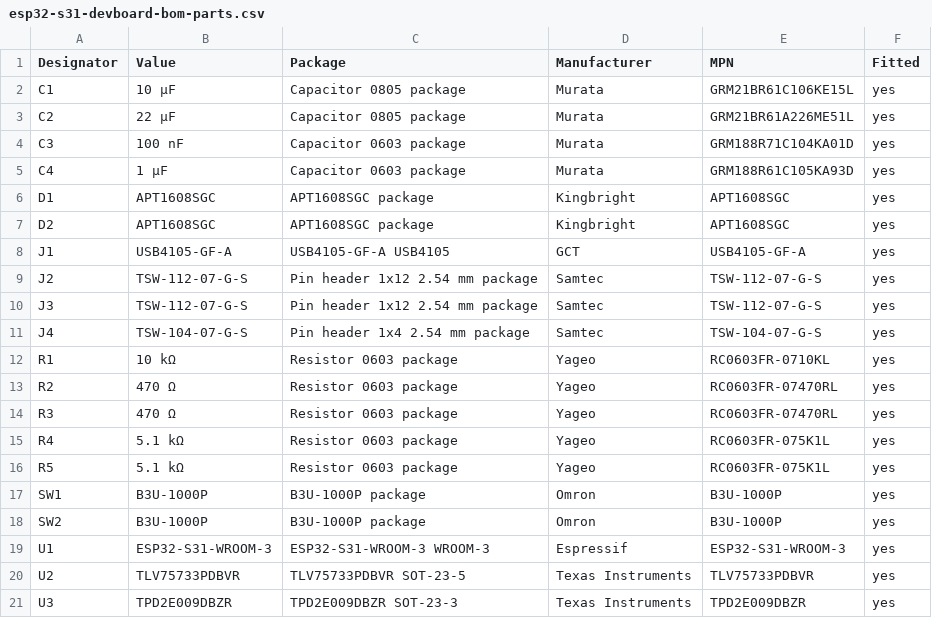
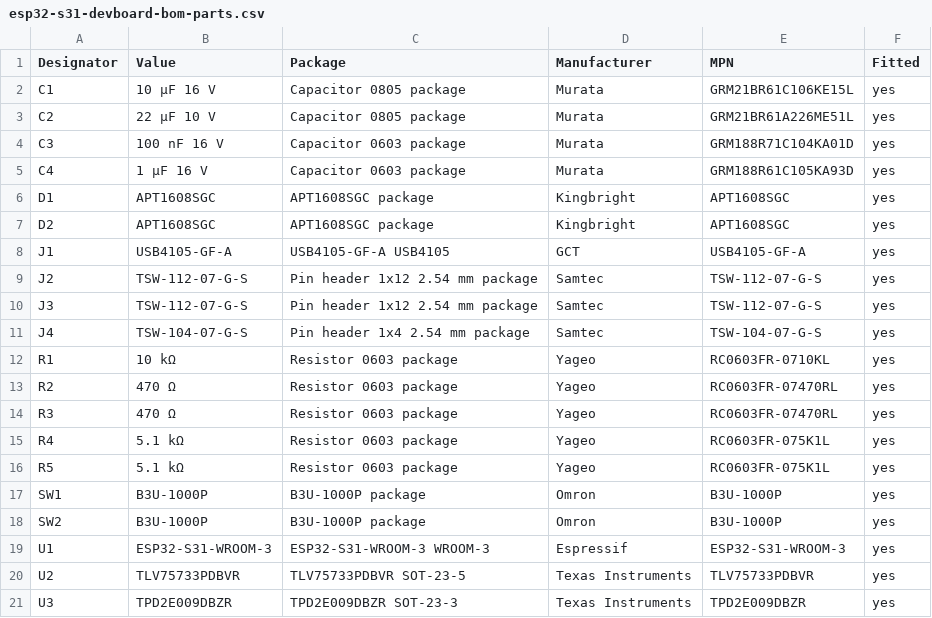
Before and after one commit to DAmesberger/pcbcraft, a CSV file: examples/esp32-s31-devboard/fab/esp32-s31-devboard-bom-parts.csv, drawn as a sheet.

```diff
--- a/examples/esp32-s31-devboard/fab/esp32-s31-devboard-bom-parts.csv
+++ b/examples/esp32-s31-devboard/fab/esp32-s31-devboard-bom-parts.csv
@@ -1,6 +1,6 @@
 Designator,Value,Package,Manufacturer,MPN,Fitted
-C1,10 µF,Capacitor 0805 package,Murata,GRM21BR61C106KE15L,yes
-C2,22 µF,Capacitor 0805 package,Murata,GRM21BR61A226ME51L,yes
-C3,100 nF,Capacitor 0603 package,Murata,GRM188R71C104KA01D,yes
-C4,1 µF,Capacitor 0603 package,Murata,GRM188R61C105KA93D,yes
+C1,10 µF 16 V,Capacitor 0805 package,Murata,GRM21BR61C106KE15L,yes
+C2,22 µF 10 V,Capacitor 0805 package,Murata,GRM21BR61A226ME51L,yes
+C3,100 nF 16 V,Capacitor 0603 package,Murata,GRM188R71C104KA01D,yes
+C4,1 µF 16 V,Capacitor 0603 package,Murata,GRM188R61C105KA93D,yes
 D1,APT1608SGC,APT1608SGC package,Kingbright,APT1608SGC,yes
```
Also changed, not shown: examples/esp32-s31-devboard/fab/esp32-s31-devboard-bom.csv, examples/esp32-s31-devboard/fab/esp32-s31-devboard-pos-top.csv, 6 other files.
